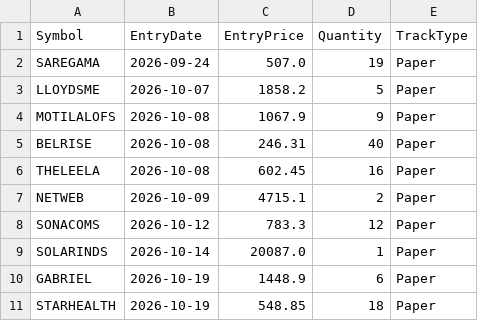
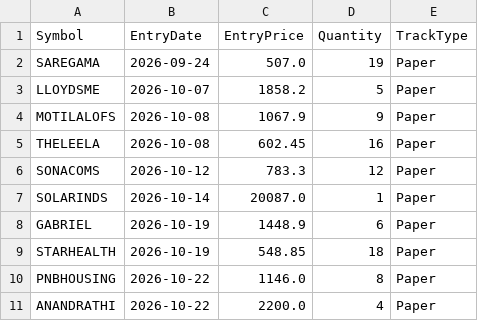
Before and after one commit to finnyrajmann/nse-dual_trend, a CSV file: data/positions_dt.csv, drawn as a sheet.

Commit message:
Auto-update — 2026-10-22

```diff
--- a/data/positions_dt.csv
+++ b/data/positions_dt.csv
@@ -4,5 +4,3 @@ LLOYDSME,2026-10-07,1858.2,5,Paper
 MOTILALOFS,2026-10-08,1067.9,9,Paper
-BELRISE,2026-10-08,246.31,40,Paper
 THELEELA,2026-10-08,602.45,16,Paper
-NETWEB,2026-10-09,4715.1,2,Paper
 SONACOMS,2026-10-12,783.3,12,Paper
@@ -11 +9,3 @@ GABRIEL,2026-10-19,1448.9,6,Paper
 STARHEALTH,2026-10-19,548.85,18,Paper
+PNBHOUSING,2026-10-22,1146.0,8,Paper
+ANANDRATHI,2026-10-22,2200.0,4,Paper
```
